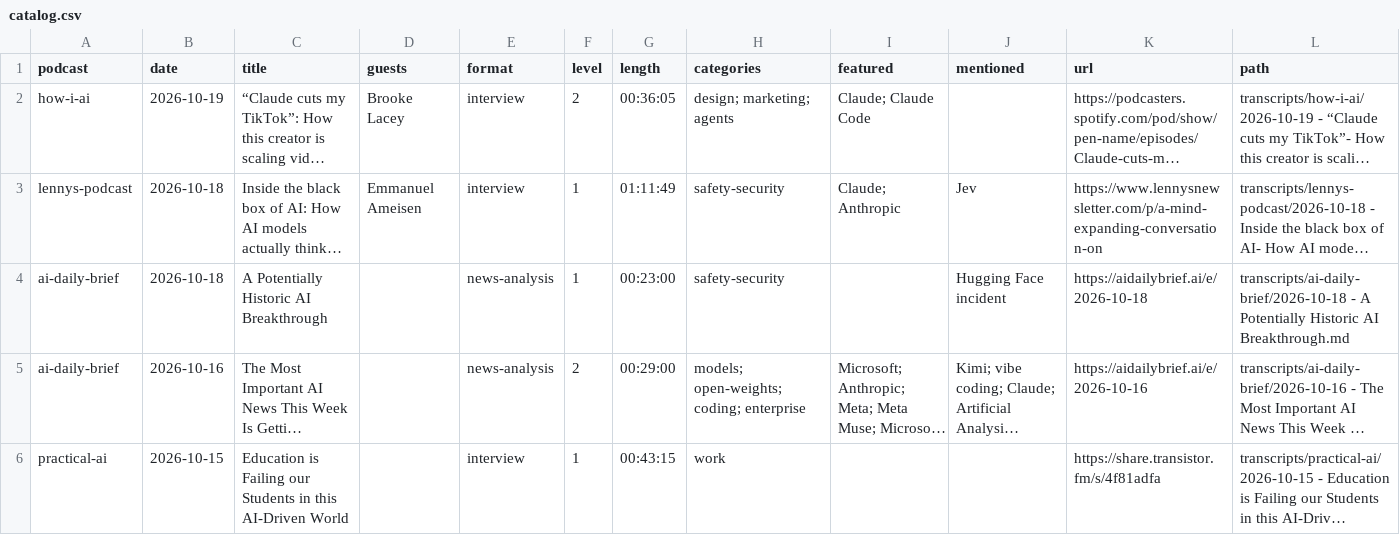
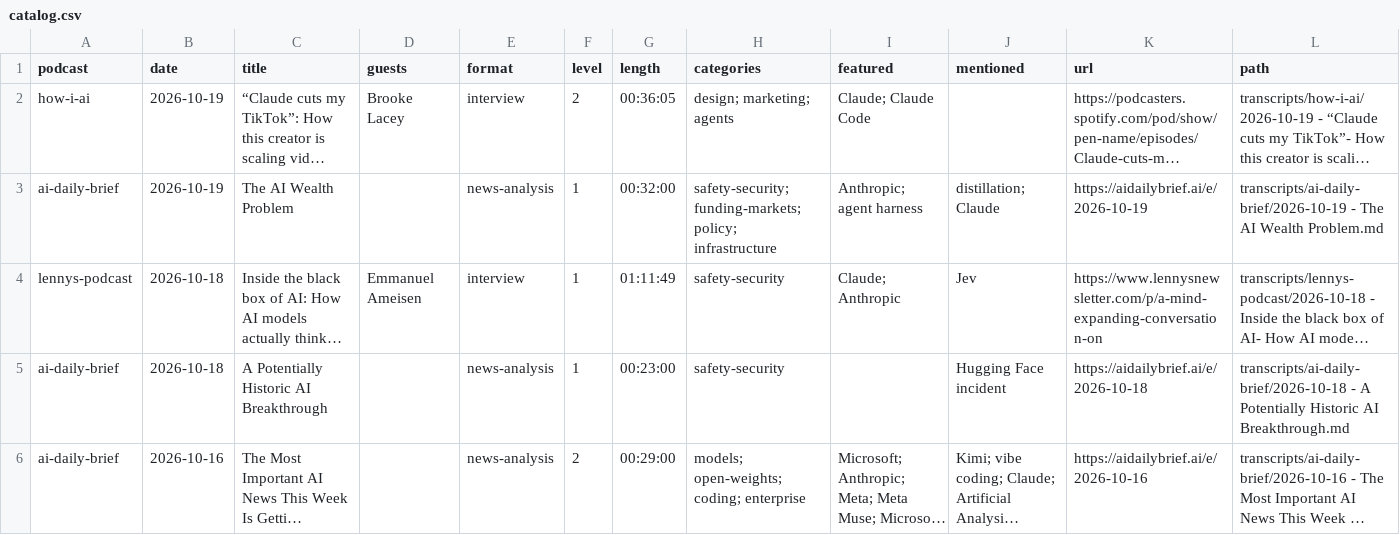
Before and after one commit to NikolasBM/PodScribe, a CSV file: catalog.csv, drawn as a sheet; only a part is shown; the shorter side is filled out with more unchanged rows; long unchanged cells end in …; the diff names each change by its address in the sheet, - before the commit and + after, or states it on an @@ line.

```diff
--- a/catalog.csv
+++ b/catalog.csv
+row 3: ai-daily-brief | 2026-10-19 | The AI Wealth Problem |  | news-analysis | 1 | 00:32:00 | safety-security; funding-markets; policy; infrastructure | Anthropic; agent harness | distillation; Claude | https://aidailybrief.ai/e/2026-10-19 | transcripts/ai-daily-brief/2026-10-19 - The AI Wealth Problem.md
```
Also changed, not shown: 2 other files.
